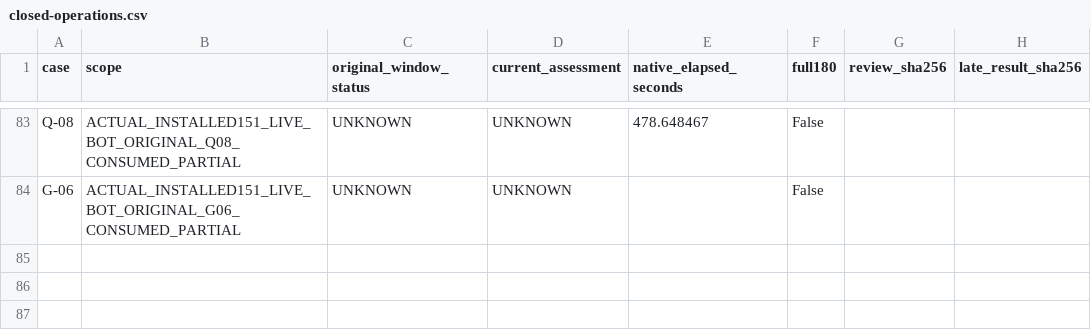
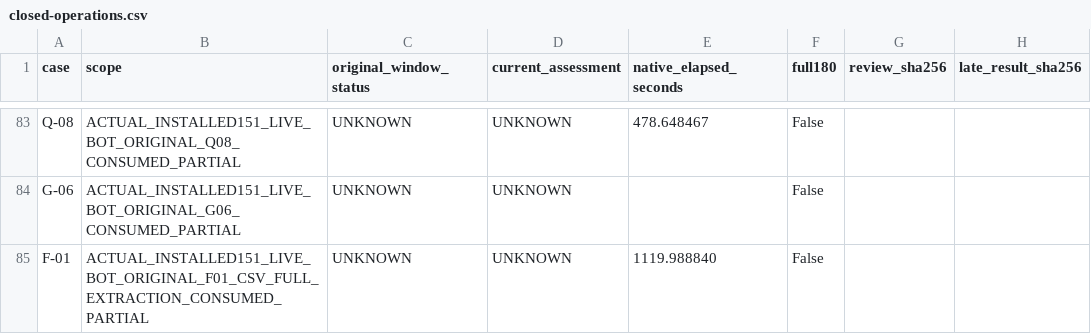
Before and after one commit to Dest1k/Friday, a CSV file: analysis/2026-11-02/installed151-b00-checkpoint/closed-operations.csv, drawn as a sheet; only a part is shown, gaps mark what is left out; the diff names each change by its address in the sheet, - before the commit and + after, or states it on an @@ line.

Commit message:
analysis: preserve closed84 B00 outcomes and finite execution queue
Keep F01 original incomplete window UNKNOWN with saved CSV extraction scoped separately. Preserve all earlier outcomes and first10 preparation failures. Publish the accepted finite remaining execution bounds and known79-of80 caller lower bound without dispatch, throughput or whole-baseline acceptance.

```diff
--- a/analysis/2026-11-02/installed151-b00-checkpoint/closed-operations.csv
+++ b/analysis/2026-11-02/installed151-b00-checkpoint/closed-operations.csv
+row 85: F-01 | ACTUAL_INSTALLED151_LIVE_BOT_ORIGINAL_F01_CSV_FULL_EXTRACTION_CONSUMED_PARTIAL | UNKNOWN | UNKNOWN | 1119.988840 | False
```
Also changed, not shown: analysis/2026-11-02/installed151-b00-checkpoint/cases.csv, 3 other files.
